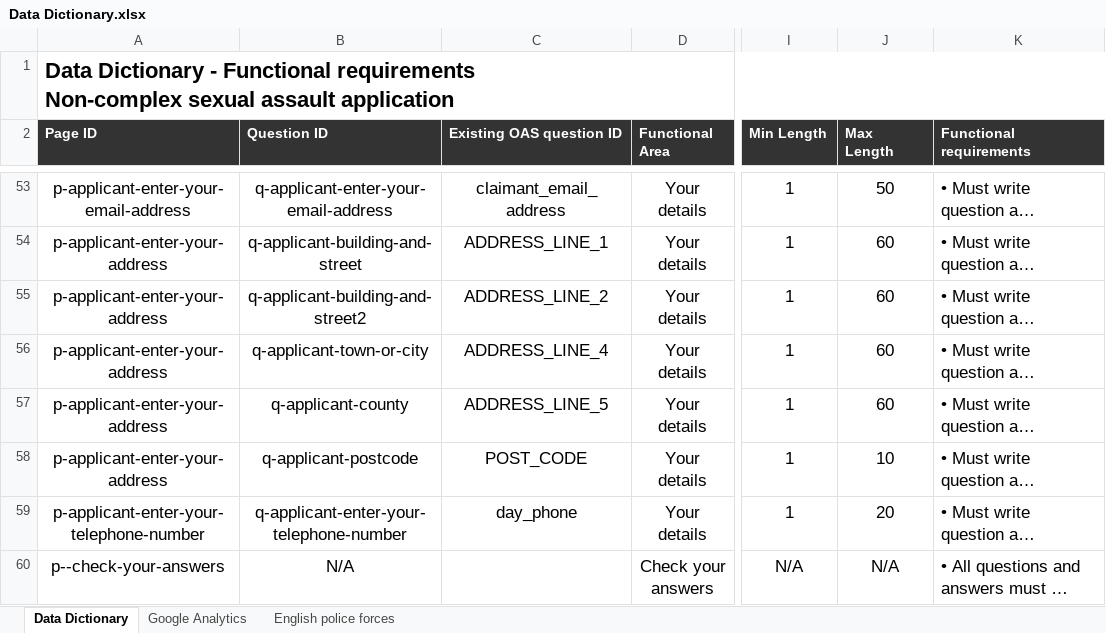
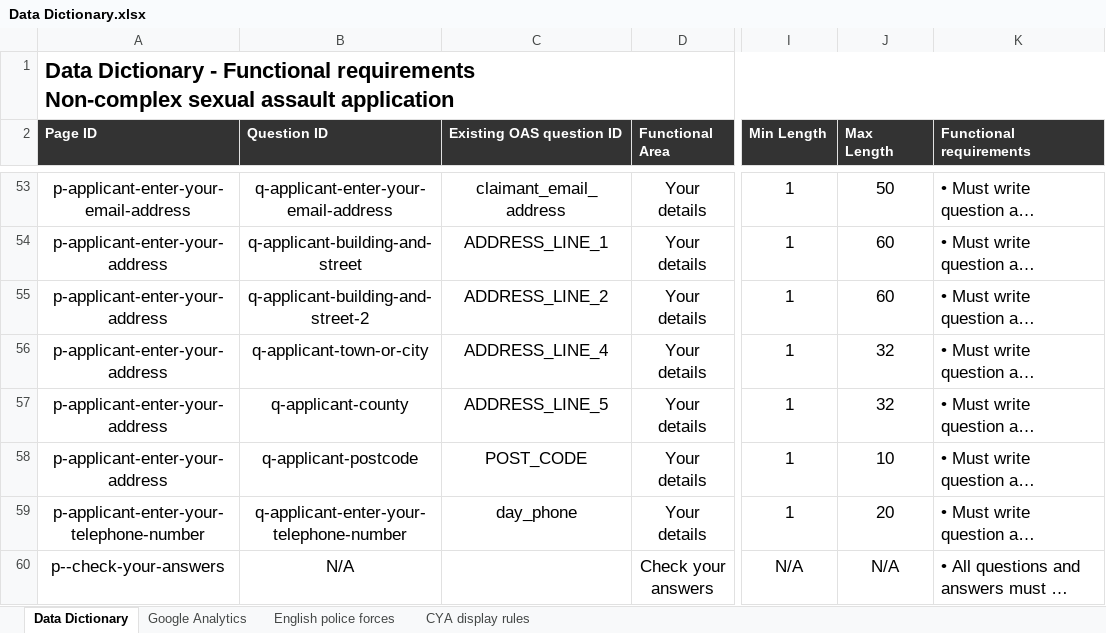
Before and after one commit to CriminalInjuriesCompensationAuthority/q-definitions, an Excel workbook: Data Dictionary.xlsx, sheet Data Dictionary, drawn as a sheet; only a part is shown, gaps mark what is left out; long unchanged cells end in …; values as stored, in another font and other column widths than the file's, no borders; the diff covers the shown part only; the diff names each change by its address in the sheet, - before the commit and + after, or states it on an @@ line.

Commit message:
Update data dictionary

```diff
--- a/Data Dictionary.xlsx (sheet Data Dictionary)
+++ b/Data Dictionary.xlsx (sheet Data Dictionary)
+sheet tab: CYA display rules
-B55 (Question ID): q-applicant-building-and-street2
+B55 (Question ID): q-applicant-building-and-street-2
-J56:J57 (Max Length): 60
+J56:J57 (Max Length): 32
```
Also changed, not shown: 3 added rows and 11 edited cells elsewhere in this sheet.
